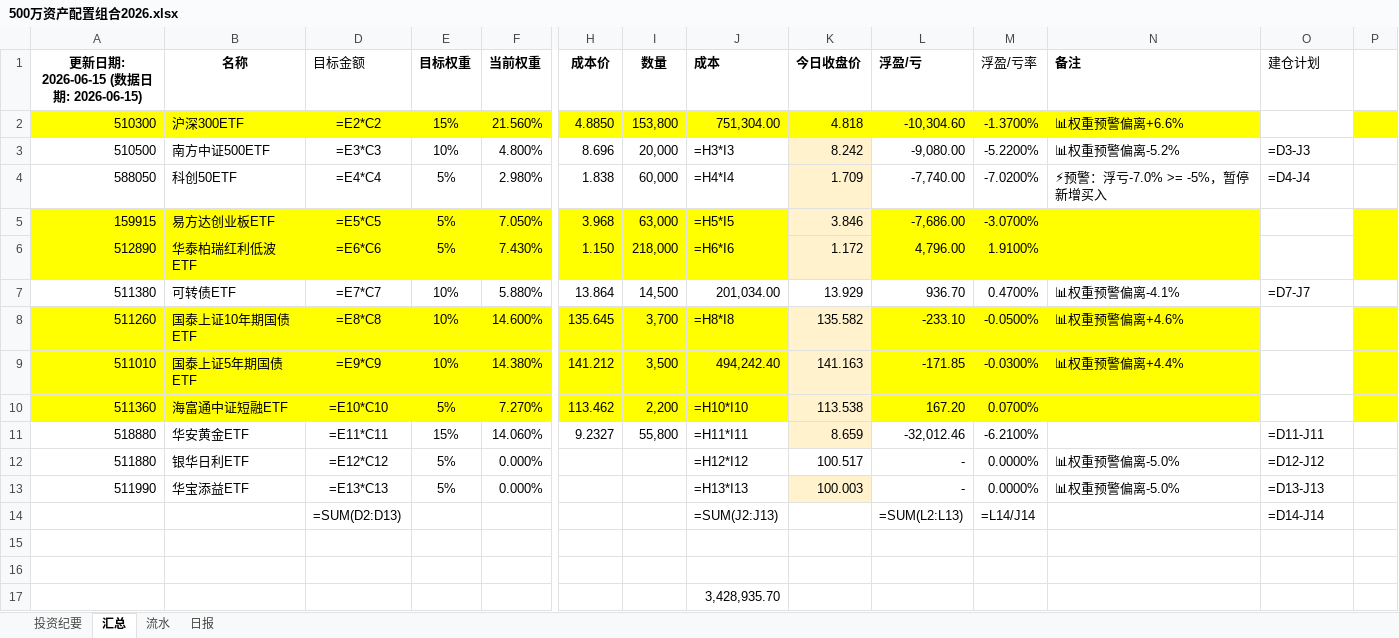
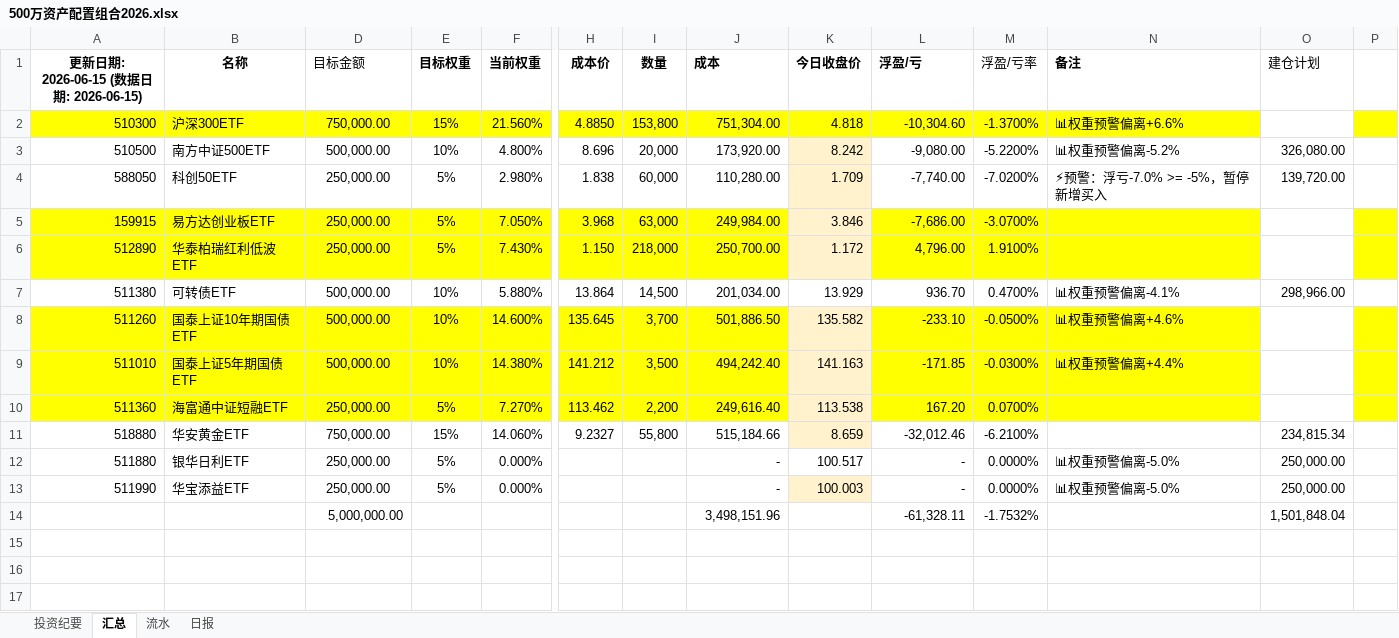
Before and after one commit to wj009-sys/cc-data, an Excel workbook: 500万资产配置组合2026.xlsx, sheet 汇总, drawn as a sheet; only a part is shown, gaps mark what is left out; values as stored, in another font and other column widths than the file's, no borders; formulas without a stored value are shown as written; removed rows and columns are numbered as before the commit, all else as after; rows hold the shown columns only; the diff names each change by its address in the sheet, - before the commit and + after, or states it on an @@ line.

```diff
--- a/500万资产配置组合2026.xlsx (sheet 汇总)
+++ b/500万资产配置组合2026.xlsx (sheet 汇总)
-D2 (目标金额): =E2*C2
+D2 (目标金额): 750,000.00
-D3 (目标金额): =E3*C3
+D3 (目标金额): 500,000.00
-J3 (成本): =H3*I3
+J3 (成本): 173,920.00
-O3 (建仓计划): =D3-J3
+O3 (建仓计划): 326,080.00
-D4 (目标金额): =E4*C4
+D4 (目标金额): 250,000.00
-J4 (成本): =H4*I4
+J4 (成本): 110,280.00
-O4 (建仓计划): =D4-J4
+O4 (建仓计划): 139,720.00
-D5 (目标金额): =E5*C5
+D5 (目标金额): 250,000.00
-J5 (成本): =H5*I5
+J5 (成本): 249,984.00
-D6 (目标金额): =E6*C6
+D6 (目标金额): 250,000.00
-J6 (成本): =H6*I6
+J6 (成本): 250,700.00
-D7 (目标金额): =E7*C7
+D7 (目标金额): 500,000.00
-O7 (建仓计划): =D7-J7
+O7 (建仓计划): 298,966.00
-D8 (目标金额): =E8*C8
+D8 (目标金额): 500,000.00
-J8 (成本): =H8*I8
+J8 (成本): 501,886.50
-D9 (目标金额): =E9*C9
+D9 (目标金额): 500,000.00
-D10 (目标金额): =E10*C10
+D10 (目标金额): 250,000.00
-J10 (成本): =H10*I10
+J10 (成本): 249,616.40
-D11 (目标金额): =E11*C11
+D11 (目标金额): 750,000.00
-J11 (成本): =H11*I11
+J11 (成本): 515,184.66
-O11 (建仓计划): =D11-J11
+O11 (建仓计划): 234,815.34
-D12 (目标金额): =E12*C12
+D12 (目标金额): 250,000.00
-J12 (成本): =H12*I12
+J12 (成本): -
-O12 (建仓计划): =D12-J12
+O12 (建仓计划): 250,000.00
-D13 (目标金额): =E13*C13
+D13 (目标金额): 250,000.00
-J13 (成本): =H13*I13
+J13 (成本): -
-O13 (建仓计划): =D13-J13
+O13 (建仓计划): 250,000.00
-row 14:  |  | =SUM(D2:D13) |  |  |  |  | =SUM(J2:J13) |  | =SUM(L2:L13) | =L14/J14 |  | =D14-J14
-row 14: (empty)
+row 14:  |  | 5,000,000.00 |  |  |  |  | 3,498,151.96 |  | -61,328.11 | -1.7532% |  | 1,501,848.04
-row 16: (empty)
-row 17:  |  |  |  |  |  |  | 3,428,935.70
```
Also changed, not shown: sheet 流水, 2 other files.
